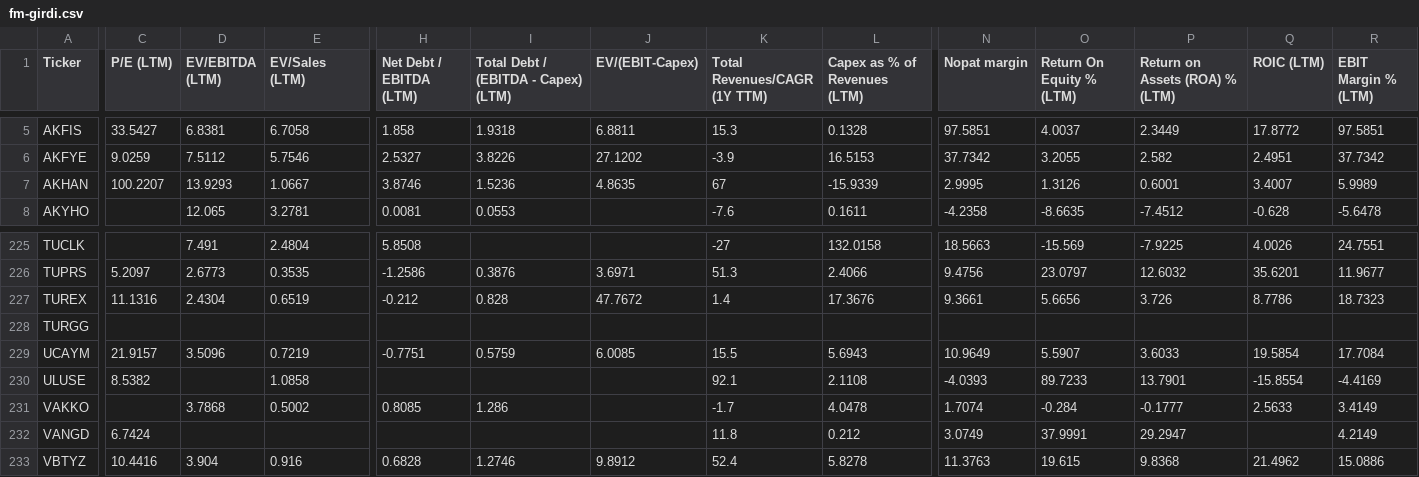
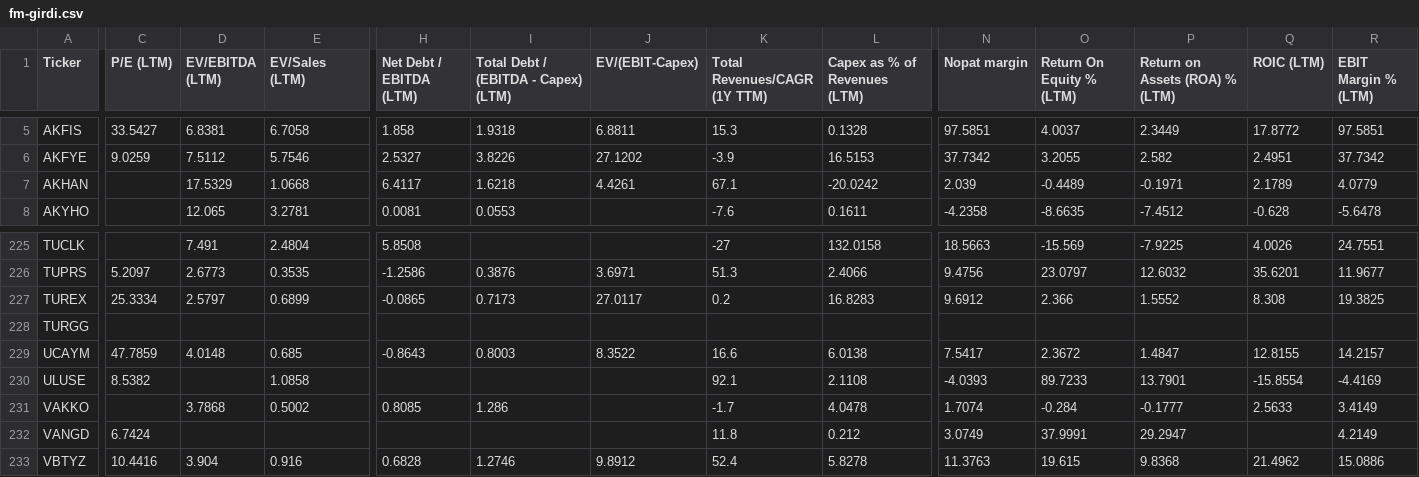
Before and after one commit to fkasap/Ktpanel2, a CSV file: ktpanel/fm-girdi.csv, drawn as a sheet; only a part is shown, gaps mark what is left out; the diff covers the shown part only; the diff names each change by its address in the sheet, - before the commit and + after, or states it on an @@ line.

```diff
--- a/ktpanel/fm-girdi.csv
+++ b/ktpanel/fm-girdi.csv
-C7 (P/E (LTM)): 100.2207
+C7 (P/E (LTM)): (empty)
-D7 (EV/EBITDA (LTM)): 13.9293
+D7 (EV/EBITDA (LTM)): 17.5329
-E7 (EV/Sales (LTM)): 1.0667
+E7 (EV/Sales (LTM)): 1.0668
-H7 (Net Debt / EBITDA (LTM)): 3.8746
+H7 (Net Debt / EBITDA (LTM)): 6.4117
-I7: 1.5236
+I7: 1.6218
-J7 (EV/(EBIT-Capex)): 4.8635
+J7 (EV/(EBIT-Capex)): 4.4261
-K7 (Total Revenues/CAGR (1Y TTM)): 67
+K7 (Total Revenues/CAGR (1Y TTM)): 67.1
-L7 (Capex as % of Revenues (LTM)): -15.9339
+L7 (Capex as % of Revenues (LTM)): -20.0242
-N7 (Nopat margin): 2.9995
+N7 (Nopat margin): 2.039
-O7 (Return On Equity % (LTM)): 1.3126
+O7 (Return On Equity % (LTM)): -0.4489
-P7 (Return on Assets (ROA) % (LTM)): 0.6001
+P7 (Return on Assets (ROA) % (LTM)): -0.1971
-Q7 (ROIC (LTM)): 3.4007
+Q7 (ROIC (LTM)): 2.1789
-R7 (EBIT Margin % (LTM)): 5.9989
+R7 (EBIT Margin % (LTM)): 4.0779
-C227 (P/E (LTM)): 11.1316
+C227 (P/E (LTM)): 25.3334
-D227 (EV/EBITDA (LTM)): 2.4304
+D227 (EV/EBITDA (LTM)): 2.5797
-E227 (EV/Sales (LTM)): 0.6519
+E227 (EV/Sales (LTM)): 0.6899
-H227 (Net Debt / EBITDA (LTM)): -0.212
+H227 (Net Debt / EBITDA (LTM)): -0.0865
-I227: 0.828
+I227: 0.7173
-J227 (EV/(EBIT-Capex)): 47.7672
+J227 (EV/(EBIT-Capex)): 27.0117
-K227 (Total Revenues/CAGR (1Y TTM)): 1.4
+K227 (Total Revenues/CAGR (1Y TTM)): 0.2
-L227 (Capex as % of Revenues (LTM)): 17.3676
+L227 (Capex as % of Revenues (LTM)): 16.8283
-N227 (Nopat margin): 9.3661
+N227 (Nopat margin): 9.6912
-O227 (Return On Equity % (LTM)): 5.6656
+O227 (Return On Equity % (LTM)): 2.366
-P227 (Return on Assets (ROA) % (LTM)): 3.726
+P227 (Return on Assets (ROA) % (LTM)): 1.5552
-Q227 (ROIC (LTM)): 8.7786
+Q227 (ROIC (LTM)): 8.308
-R227 (EBIT Margin % (LTM)): 18.7323
+R227 (EBIT Margin % (LTM)): 19.3825
-C229 (P/E (LTM)): 21.9157
+C229 (P/E (LTM)): 47.7859
-D229 (EV/EBITDA (LTM)): 3.5096
+D229 (EV/EBITDA (LTM)): 4.0148
-E229 (EV/Sales (LTM)): 0.7219
+E229 (EV/Sales (LTM)): 0.685
-H229 (Net Debt / EBITDA (LTM)): -0.7751
+H229 (Net Debt / EBITDA (LTM)): -0.8643
-I229: 0.5759
+I229: 0.8003
-J229 (EV/(EBIT-Capex)): 6.0085
+J229 (EV/(EBIT-Capex)): 8.3522
-K229 (Total Revenues/CAGR (1Y TTM)): 15.5
+K229 (Total Revenues/CAGR (1Y TTM)): 16.6
-L229 (Capex as % of Revenues (LTM)): 5.6943
+L229 (Capex as % of Revenues (LTM)): 6.0138
-N229 (Nopat margin): 10.9649
+N229 (Nopat margin): 7.5417
-O229 (Return On Equity % (LTM)): 5.5907
+O229 (Return On Equity % (LTM)): 2.3672
-P229 (Return on Assets (ROA) % (LTM)): 3.6033
+P229 (Return on Assets (ROA) % (LTM)): 1.4847
-Q229 (ROIC (LTM)): 19.5854
+Q229 (ROIC (LTM)): 12.8155
-R229 (EBIT Margin % (LTM)): 17.7084
+R229 (EBIT Margin % (LTM)): 14.2157
```
Also changed, not shown: 140 edited cells elsewhere in this file, 31 other files.
